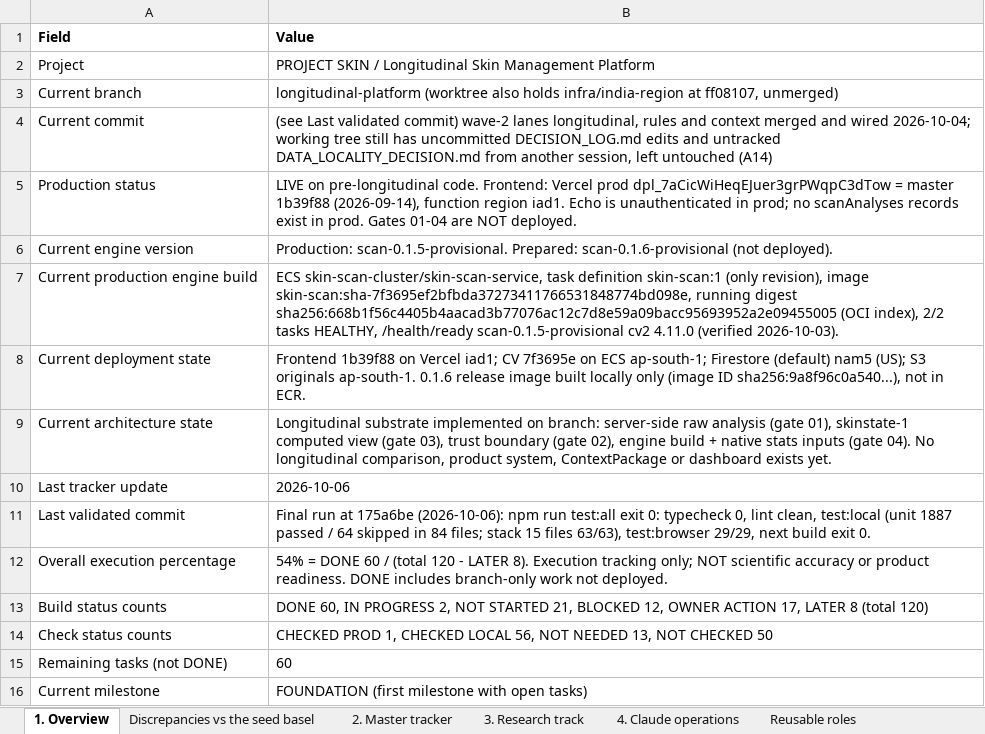
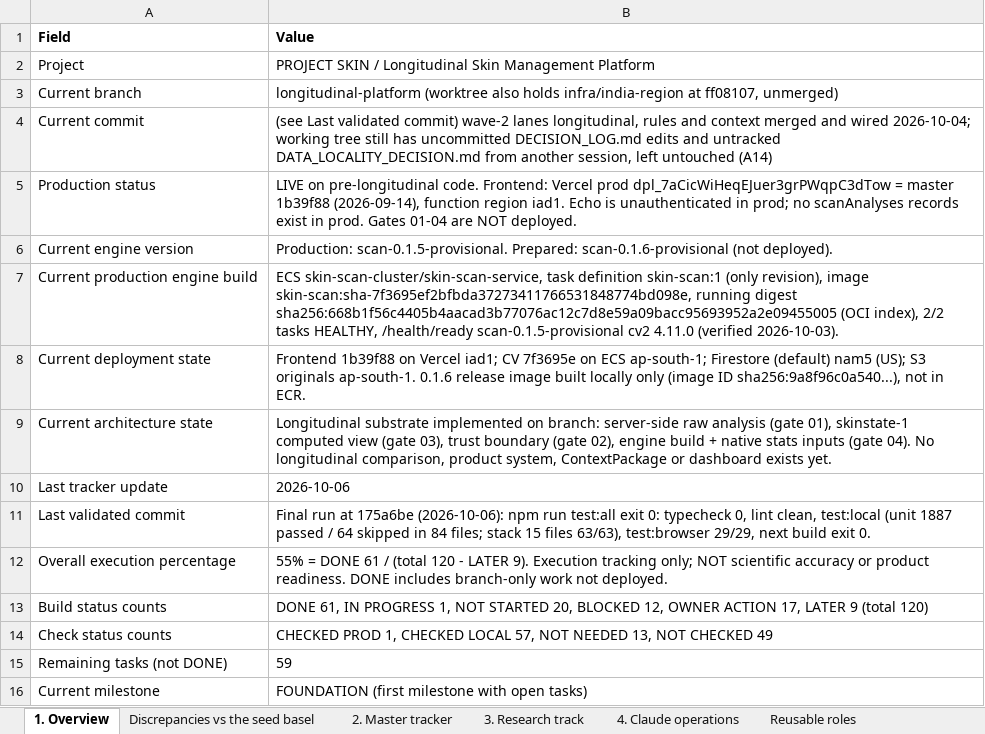
Before and after one commit to Divit-aggarwal/skin-check, an Excel workbook: docs/PROJECT_SKIN_EXECUTION_TRACKER.xlsx, sheet 1. Overview, drawn as a sheet; values as stored, in another font and other column widths than the file's, no borders; the diff names each change by its address in the sheet, - before the commit and + after, or states it on an @@ line.

```diff
--- a/docs/PROJECT_SKIN_EXECUTION_TRACKER.xlsx (sheet 1. Overview)
+++ b/docs/PROJECT_SKIN_EXECUTION_TRACKER.xlsx (sheet 1. Overview)
-B12 (Value): 54% = DONE 60 / (total 120 - LATER 8). Execution tracking…
+B12 (Value): 55% = DONE 61 / (total 120 - LATER 9). Execution tracking…
-B13 (Value): DONE 60, IN PROGRESS 2, NOT STARTED 21, BLOCKED 12, OWNER ACTION 17, LATER 8 (total 120)
+B13 (Value): DONE 61, IN PROGRESS 1, NOT STARTED 20, BLOCKED 12, OWNER ACTION 17, LATER 9 (total 120)
-B14 (Value): …CHECKED LOCAL 56, NOT NEEDED 13, NOT CHECKED 50
+B14 (Value): …CHECKED LOCAL 57, NOT NEEDED 13, NOT CHECKED 49
-B15 (Value): 60
+B15 (Value): 59
```
Also changed, not shown: sheet 5. Decisions & gates, sheet 2. Master tracker, 1 other file.
